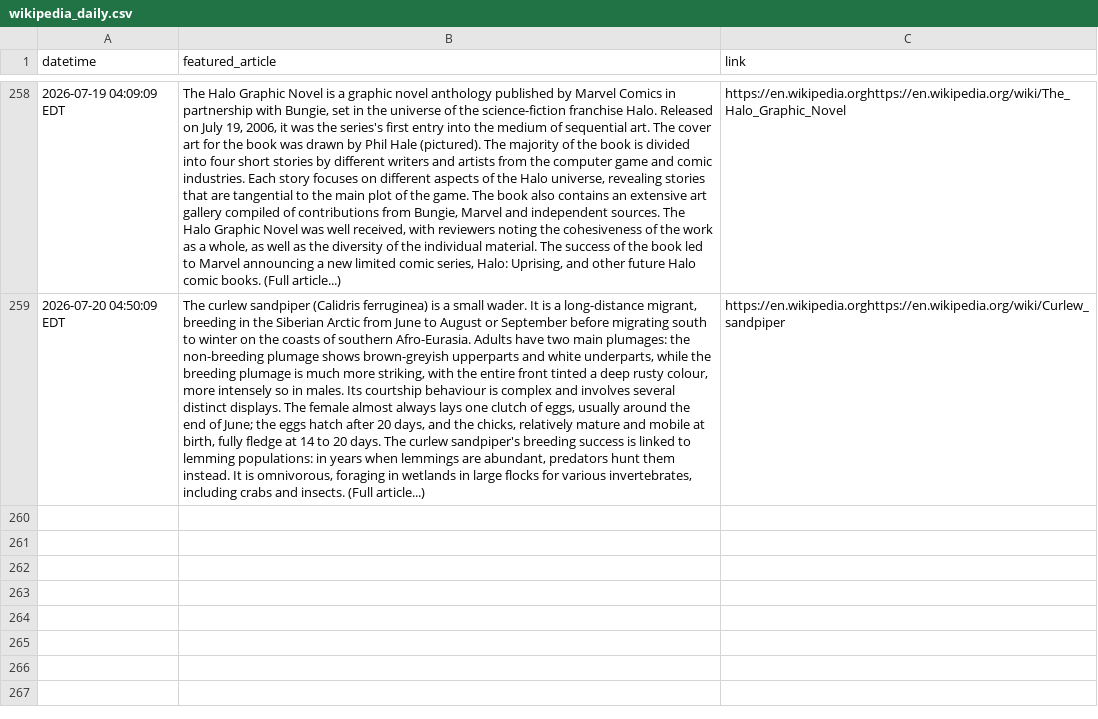
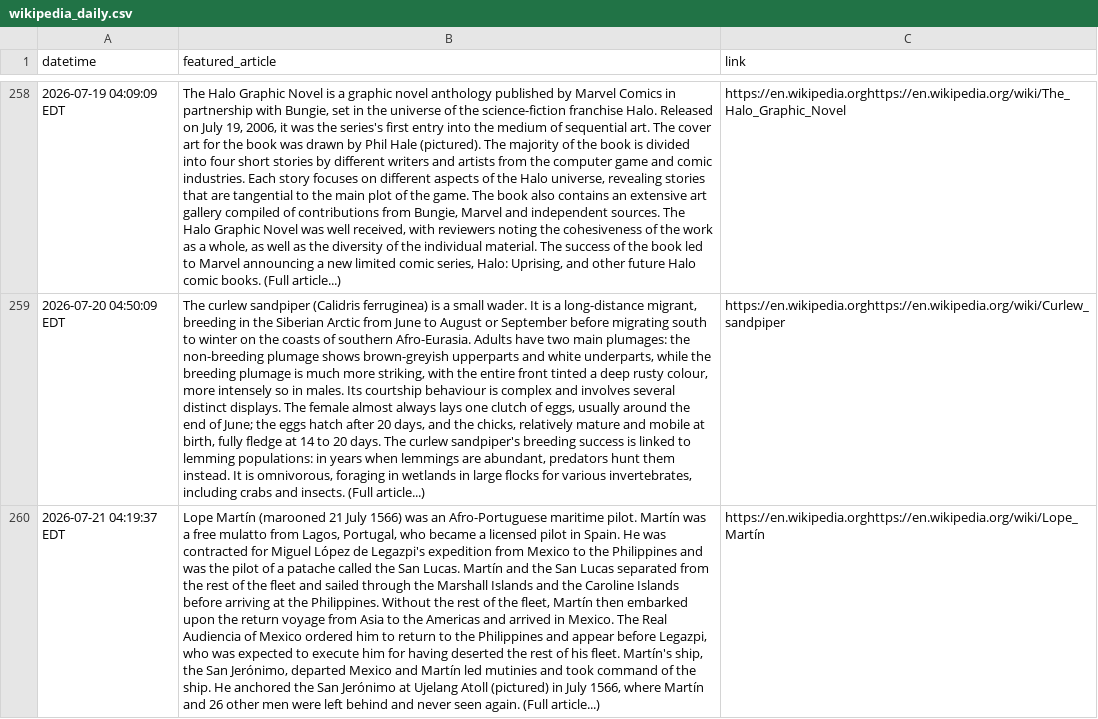
Before and after one commit to jonmccurdy/wikipedia-daily-scraper, a CSV file: data/wikipedia_daily.csv, drawn as a sheet; only a part is shown, gaps mark what is left out; the diff names each change by its address in the sheet, - before the commit and + after, or states it on an @@ line.

```diff
--- a/data/wikipedia_daily.csv
+++ b/data/wikipedia_daily.csv
+row 260: 2026-07-21 04:19:37 EDT | Lope Martín (marooned 21 July 1566) was an Afro-Portuguese maritime pilot. Martín was a free mulatto from Lagos, Portugal, who became a licensed pilot in Spain. He was contracted for Miguel López de Legazpi's expedition from Mexico to the Philippines and was the pilot of a patache called the San Lucas. Martín and the San Lucas separated from the rest of the fleet and sailed through the Marshall Islands and the Caroline Islands before arriving at the Philippines. Without the rest of the fleet, Martín then embarked upon the return voyage from Asia to the Americas and arrived in Mexico. The Real Audiencia of Mexico ordered him to return to the Philippines and appear before Legazpi, who was expected to execute him for having deserted the rest of his fleet. Martín's ship, the San Jerónimo, departed Mexico and Martín led mutinies and took command of the ship. He anchored the San Jerónimo at Ujelang Atoll (pictured) in July 1566, where Martín and 26 other men were left behind and never seen again. (Full article...) | https://en.wikipedia.orghttps://en.wikipedia.org/wiki/Lope_Martín
```
